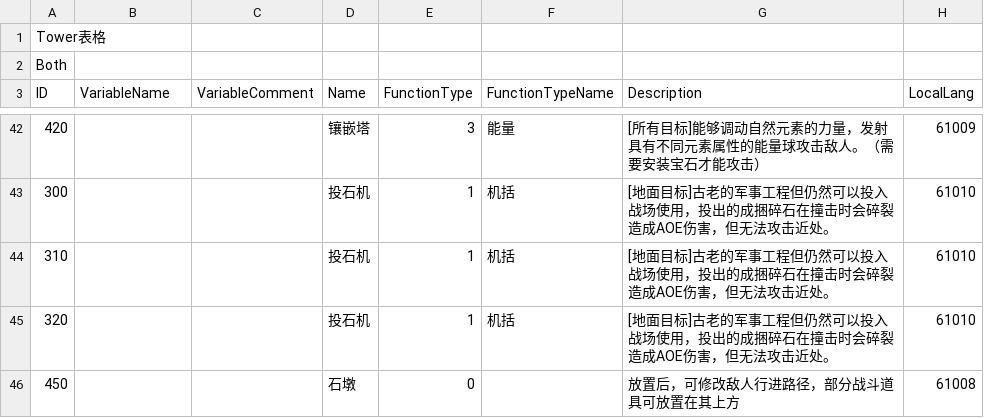
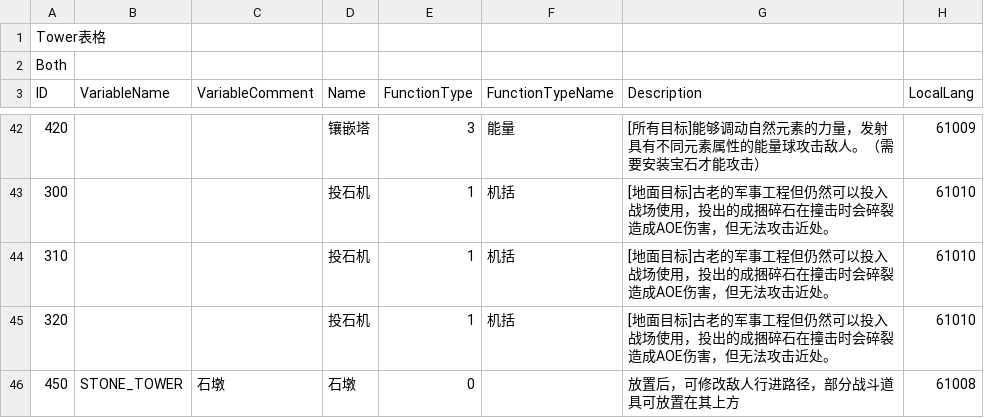
Before and after one commit to baodingfengyun/MySTG, a CSV file: Excels/Tower.csv, drawn as a sheet; only a part is shown, gaps mark what is left out; the diff names each change by its address in the sheet, - before the commit and + after, or states it on an @@ line.

```diff
--- a/Excels/Tower.csv
+++ b/Excels/Tower.csv
-B46 (VariableName): (empty)
+B46 (VariableName): STONE_TOWER
-C46 (VariableComment): (empty)
+C46 (VariableComment): 石墩
```
Also changed, not shown: Excels/BuffDetail.csv, Excels/Effect.csv, 32 other files.
